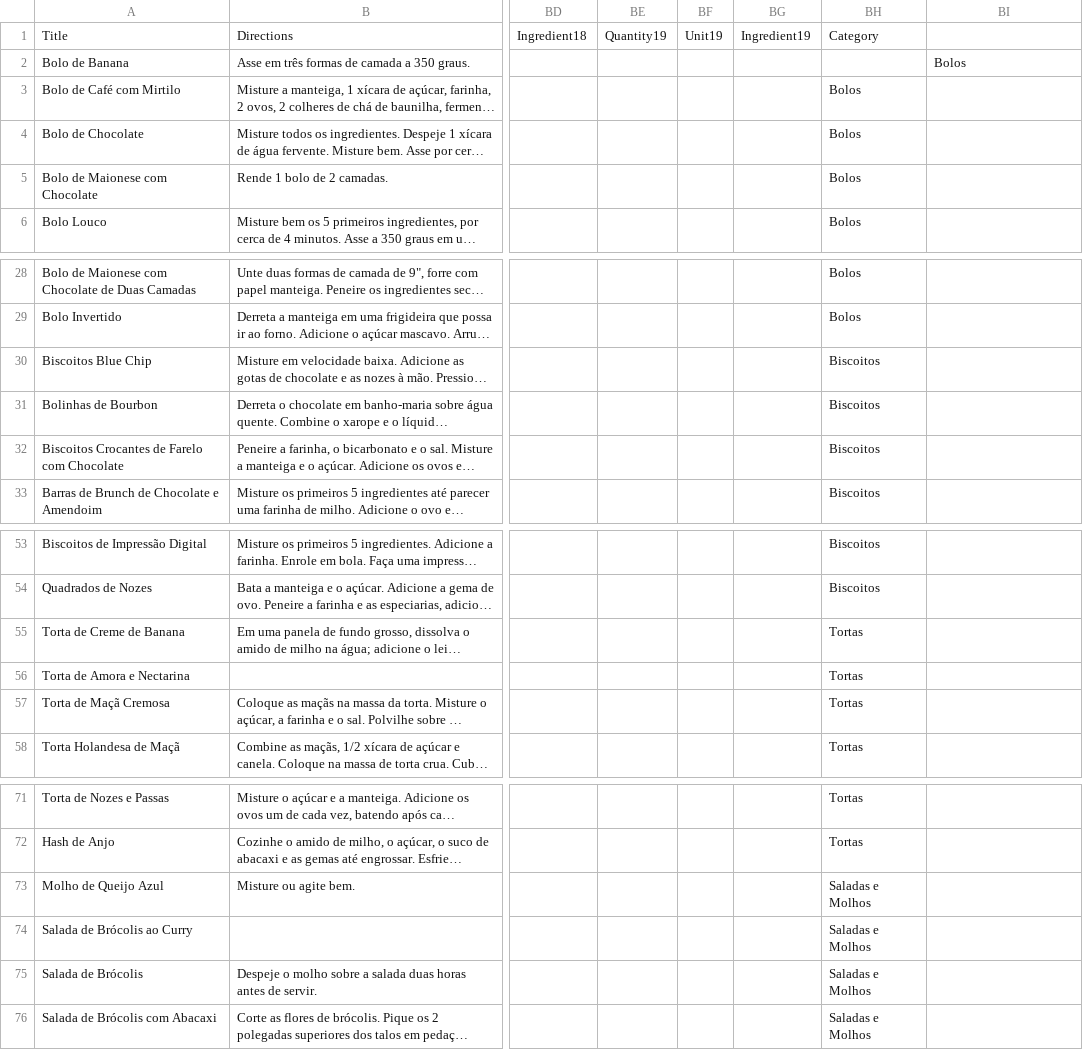
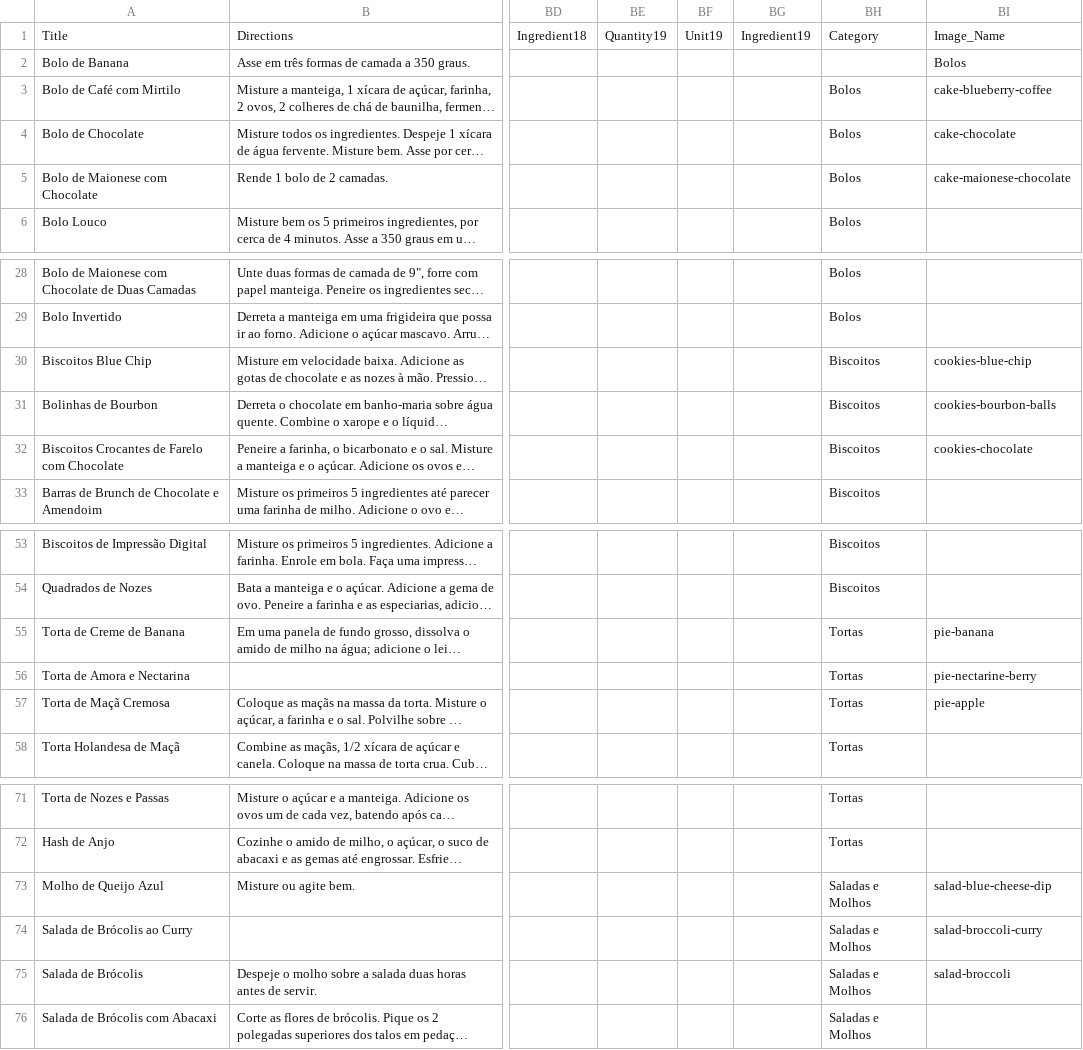
Before and after one commit to jlxmns/MeuTempero, a CSV file: assets/recipes/recipes.csv, drawn as a sheet; only a part is shown, gaps mark what is left out; long unchanged cells end in …; the diff covers the shown part only; the diff names each change by its address in the sheet, - before the commit and + after, or states it on an @@ line.

Commit message:
Implementa imagens das receitas e salva estado dos checkbox

```diff
--- a/assets/recipes/recipes.csv
+++ b/assets/recipes/recipes.csv
-BI1: (empty)
+BI1: Image_Name
-BI3: (empty)
+BI3: cake-blueberry-coffee
-BI4: (empty)
+BI4: cake-chocolate
-BI5: (empty)
+BI5: cake-maionese-chocolate
-BI30: (empty)
+BI30: cookies-blue-chip
-BI31: (empty)
+BI31: cookies-bourbon-balls
-BI32: (empty)
+BI32: cookies-chocolate
-BI55: (empty)
+BI55: pie-banana
-BI56: (empty)
+BI56: pie-nectarine-berry
-BI57: (empty)
+BI57: pie-apple
-BI73: (empty)
+BI73: salad-blue-cheese-dip
-BI74: (empty)
+BI74: salad-broccoli-curry
-BI75: (empty)
+BI75: salad-broccoli
```
Also changed, not shown: 6 edited cells elsewhere in this file, 29 other files.
